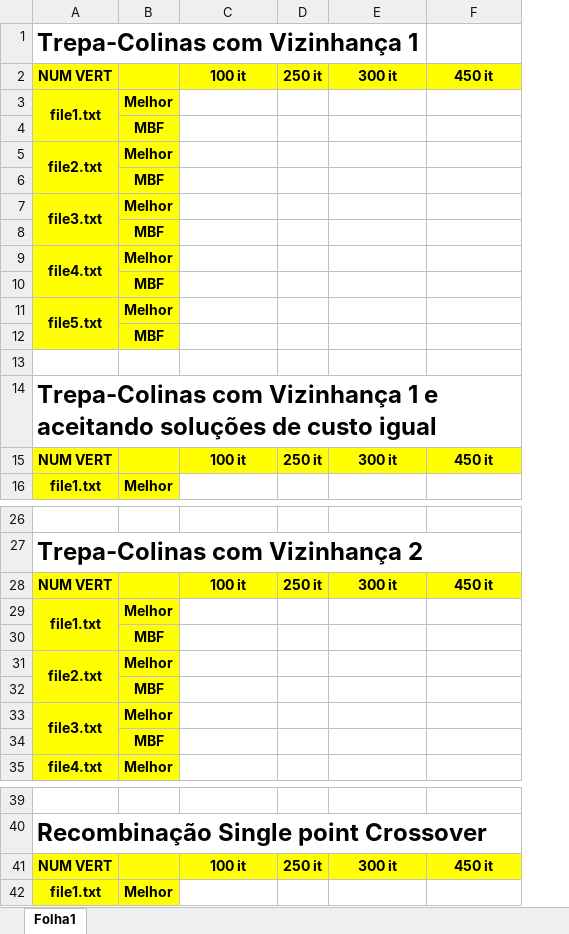
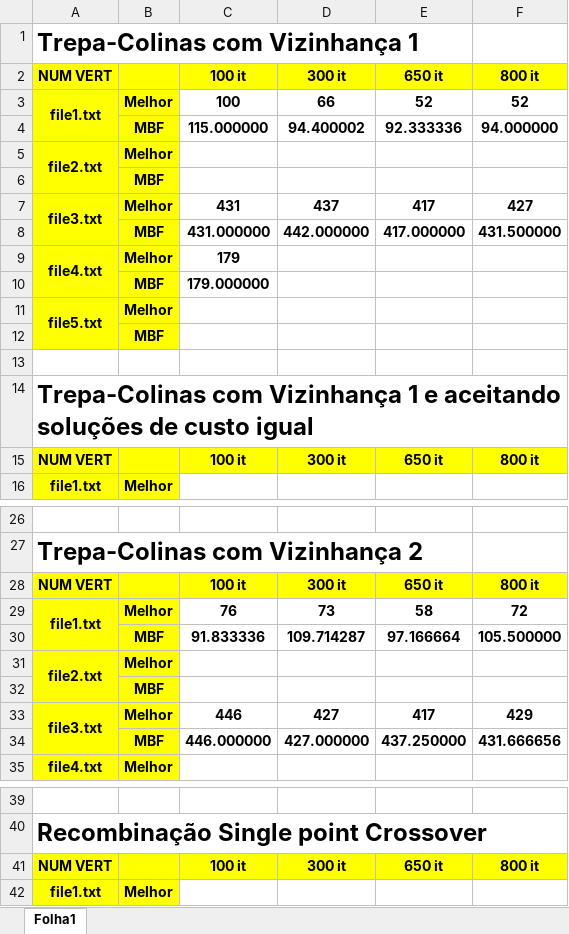
Before and after one commit to LucasMonteiro2004/Work2_IIA, an Excel workbook: Versao1/Estudo dos dados.xlsx, sheet Folha1, drawn as a sheet; only a part is shown, gaps mark what is left out; values as stored, in another font and other column widths than the file's, no borders; removed rows and columns are numbered as before the commit, all else as after; the diff covers the shown part only; the diff names each change by its address in the sheet, - before the commit and + after, or states it on an @@ line.

Commit message:
estudo

```diff
--- a/Versao1/Estudo dos dados.xlsx (sheet Folha1)
+++ b/Versao1/Estudo dos dados.xlsx (sheet Folha1)
-column D, row 2: 250 it; row 15: 250 it; row 28: 250 it; row 41: 250 it
+column E, rows 2-3: 650 it | 52; row 7: 417; row 15: 650 it; rows 28-29: 650 it | 58; row 33: 417; row 41: 650 it
-F2: 450 it
+F2: 800 it
-C3: (empty)
+C3: 100
-D3: (empty)
+D3: 66
-F3: (empty)
+F3: 52
-row 4:  | MBF
+row 4:  | MBF | 115.000000 | 94.400002 | 92.333336 | 94.000000
-C7: (empty)
+C7: 431
-D7: (empty)
+D7: 437
-F7: (empty)
+F7: 427
-row 8:  | MBF
+row 8:  | MBF | 431.000000 | 442.000000 | 417.000000 | 431.500000
-C9: (empty)
+C9: 179
-C10: (empty)
+C10: 179.000000
-F15: 450 it
+F15: 800 it
-F28: 450 it
+F28: 800 it
-C29: (empty)
+C29: 76
-D29: (empty)
+D29: 73
-F29: (empty)
+F29: 72
-row 30:  | MBF
+row 30:  | MBF | 91.833336 | 109.714287 | 97.166664 | 105.500000
-C33: (empty)
+C33: 446
-D33: (empty)
+D33: 427
-F33: (empty)
+F33: 429
-row 34:  | MBF
+row 34:  | MBF | 446.000000 | 427.000000 | 437.250000 | 431.666656
-F41: 450 it
+F41: 800 it
```
Also changed, not shown: 1 added row, 1 removed row and 7 edited cells elsewhere in this sheet, 8 other files.
